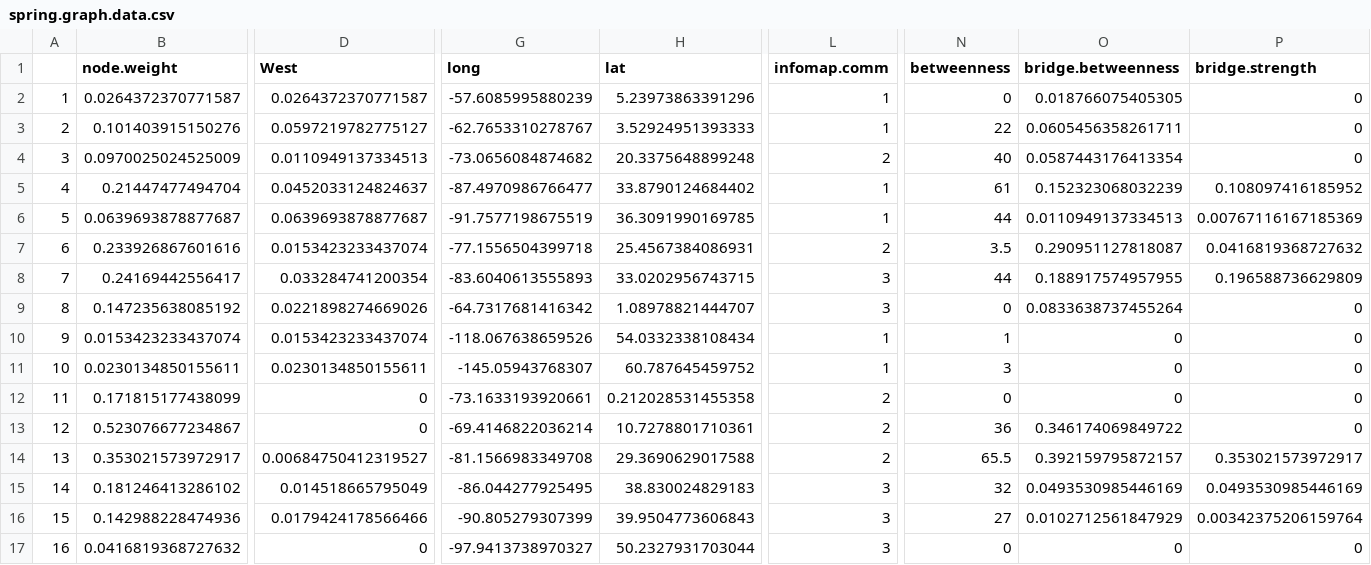
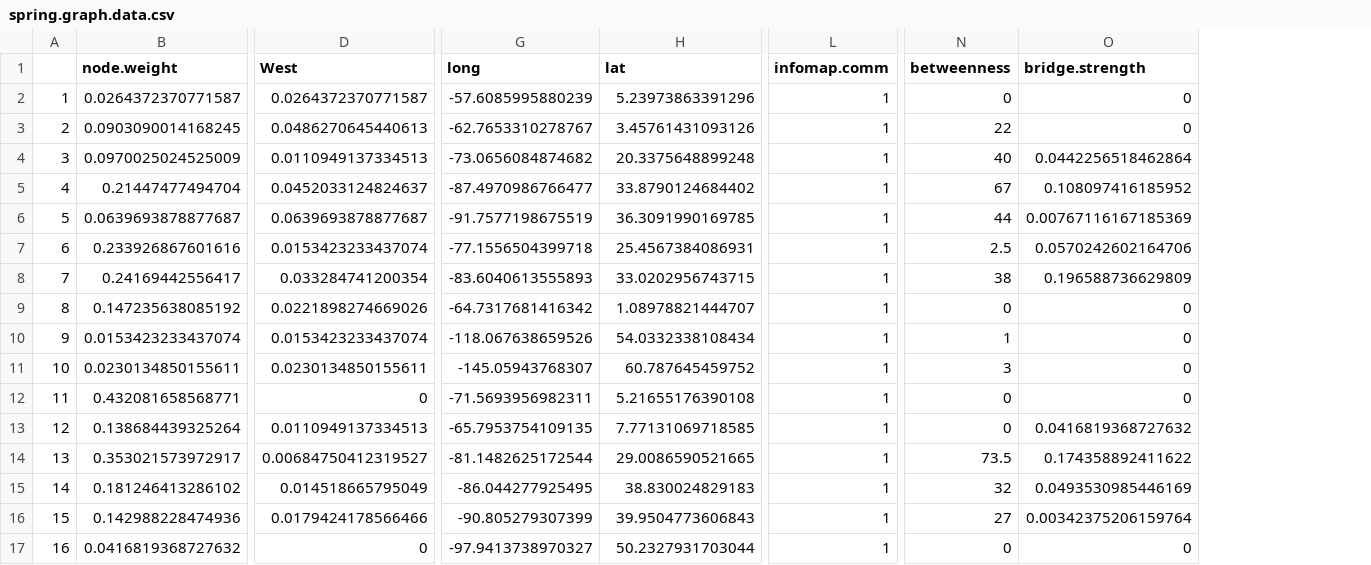
Before and after one commit to Pjefferyi/Blackpoll_Warbler_migration_network_Git, a CSV file: Data/spring.graph.data.csv, drawn as a sheet; only a part is shown, gaps mark what is left out; removed rows and columns are numbered as before the commit, all else as after; the diff covers the shown part only; the diff names each change by its address in the sheet, - before the commit and + after, or states it on an @@ line.

```diff
--- a/Data/spring.graph.data.csv
+++ b/Data/spring.graph.data.csv
-column O (bridge.betweenness), rows 2-17: 0.018766075405305 | 0.0605456358261711 | 0.0587443176413354 | 0.152323068032239 | 0.0110949137334513 | 0.290951127818087 | 0.188917574957955 | 0.0833638737455264 | 0 | 0 | 0 | 0.346174069849722 | 0.392159795872157 | 0.0493530985446169 | 0.0102712561847929 | 0
-B3 (node.weight): 0.101403915150276
+B3 (node.weight): 0.0903090014168245
-D3 (West): 0.0597219782775127
+D3 (West): 0.0486270645440613
-H3 (lat): 3.52924951393333
+H3 (lat): 3.45761431093126
-L4 (infomap.comm): 2
+L4 (infomap.comm): 1
-O4 (bridge.strength): 0
+O4 (bridge.strength): 0.0442256518462864
-N5 (betweenness): 61
+N5 (betweenness): 67
-L7 (infomap.comm): 2
+L7 (infomap.comm): 1
-N7 (betweenness): 3.5
+N7 (betweenness): 2.5
-O7 (bridge.strength): 0.0416819368727632
+O7 (bridge.strength): 0.0570242602164706
-L8:L9 (infomap.comm): 3
+L8:L9 (infomap.comm): 1
-N8 (betweenness): 44
+N8 (betweenness): 38
-B12 (node.weight): 0.171815177438099
+B12 (node.weight): 0.432081658568771
-G12 (long): -73.1633193920661
+G12 (long): -71.5693956982311
-H12 (lat): 0.212028531455358
+H12 (lat): 5.21655176390108
-L12:L14 (infomap.comm): 2
+L12:L14 (infomap.comm): 1
-B13 (node.weight): 0.523076677234867
+B13 (node.weight): 0.138684439325264
-D13 (West): 0
+D13 (West): 0.0110949137334513
-G13 (long): -69.4146822036214
+G13 (long): -65.7953754109135
-H13 (lat): 10.7278801710361
+H13 (lat): 7.77131069718585
-N13 (betweenness): 36
+N13 (betweenness): 0
-O13 (bridge.strength): 0
+O13 (bridge.strength): 0.0416819368727632
-G14 (long): -81.1566983349708
+G14 (long): -81.1482625172544
-H14 (lat): 29.3690629017588
+H14 (lat): 29.0086590521665
-N14 (betweenness): 65.5
+N14 (betweenness): 73.5
-O14 (bridge.strength): 0.353021573972917
+O14 (bridge.strength): 0.174358892411622
-L15:L17 (infomap.comm): 3
+L15:L17 (infomap.comm): 1
```
Also changed, not shown: 22 edited cells elsewhere in this file, Data/fall.graph.data.csv, Network_construction/Spring.edge.weights.csv, 19 other files.
